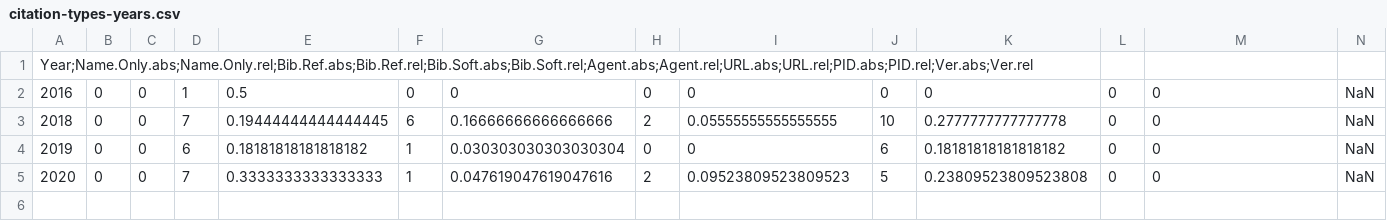
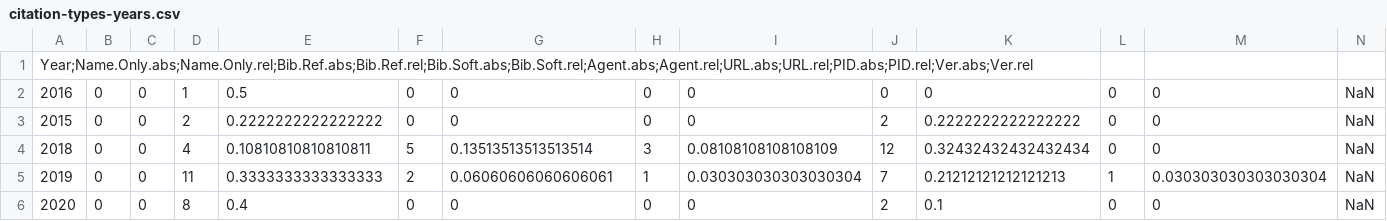
Before and after one commit to DH-RSE/software-citation, a CSV file: evaluation/csv/citation-types-years.csv, drawn as a sheet; only a part is shown; addresses are those after the commit; rows hold the shown columns only; the diff names each change by its address in the sheet, - before the commit and + after, or states it on an @@ line.

```diff
--- a/evaluation/csv/citation-types-years.csv
+++ b/evaluation/csv/citation-types-years.csv
+row 3: 2015 | 0 | 0 | 2 | 0.2222222222222222 | 0 | 0 | 0 | 0 | 2 | 0.2222222222222222 | 0 | 0 | NaN
-D4: 7
+D4: 4
-E4: 0.19444444444444445
+E4: 0.10810810810810811
-F4: 6
+F4: 5
-G4: 0.16666666666666666
+G4: 0.13513513513513514
-H4: 2
+H4: 3
-I4: 0.05555555555555555
+I4: 0.08108108108108109
-J4: 10
+J4: 12
-K4: 0.2777777777777778
+K4: 0.32432432432432434
-D5: 6
+D5: 11
-E5: 0.18181818181818182
+E5: 0.3333333333333333
-F5: 1
+F5: 2
-G5: 0.030303030303030304
+G5: 0.06060606060606061
-H5: 0
+H5: 1
-I5: 0
+I5: 0.030303030303030304
-J5: 6
+J5: 7
-K5: 0.18181818181818182
+K5: 0.21212121212121213
-L5: 0
+L5: 1
-M5: 0
+M5: 0.030303030303030304
-D6: 7
+D6: 8
-E6: 0.3333333333333333
+E6: 0.4
-F6: 1
+F6: 0
-G6: 0.047619047619047616
+G6: 0
-H6: 2
+H6: 0
-I6: 0.09523809523809523
+I6: 0
-J6: 5
+J6: 2
-K6: 0.23809523809523808
+K6: 0.1
```
Also changed, not shown: evaluation/csv/citation-types.csv, 3 other files.
